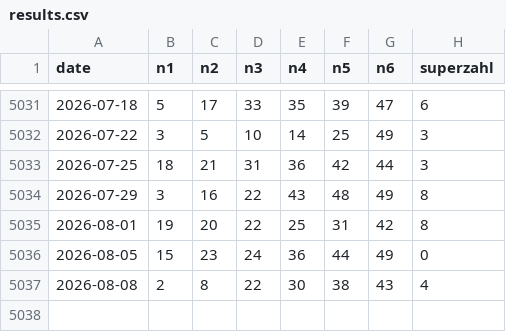
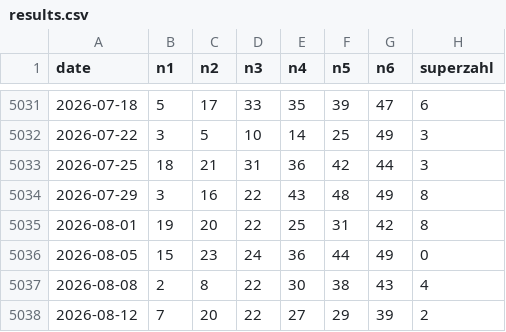
Before and after one commit to daowa89/lottery-archive, a CSV file: de/lotto_6aus49/results.csv, drawn as a sheet; only a part is shown, gaps mark what is left out; the diff names each change by its address in the sheet, - before the commit and + after, or states it on an @@ line.

```diff
--- a/de/lotto_6aus49/results.csv
+++ b/de/lotto_6aus49/results.csv
+row 5038: 2026-08-12 | 7 | 20 | 22 | 27 | 29 | 39 | 2
```
